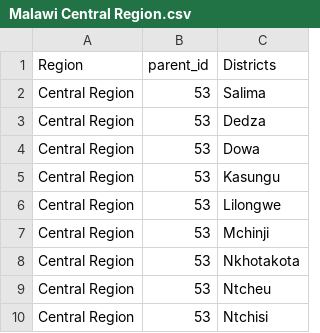
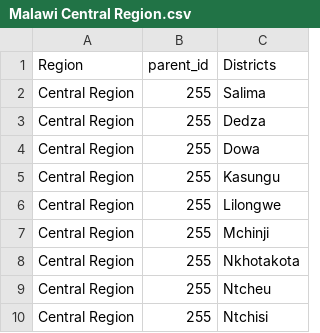
Before and after one commit to gosso22/simple-fhirclient-py, a CSV file: sample_resources/Malawi Central Region.csv, drawn as a sheet.

Commit message:
Modified sample files and added requirements.txt

```diff
--- a/sample_resources/Malawi Central Region.csv
+++ b/sample_resources/Malawi Central Region.csv
@@ -1,10 +1,10 @@
 Region,parent_id,Districts
-Central Region,53,Salima
-Central Region,53,Dedza
-Central Region,53,Dowa
-Central Region,53,Kasungu
-Central Region,53,Lilongwe
-Central Region,53,Mchinji
-Central Region,53,Nkhotakota
-Central Region,53,Ntcheu
-Central Region,53,Ntchisi
+Central Region,255,Salima
+Central Region,255,Dedza
+Central Region,255,Dowa
+Central Region,255,Kasungu
+Central Region,255,Lilongwe
+Central Region,255,Mchinji
+Central Region,255,Nkhotakota
+Central Region,255,Ntcheu
+Central Region,255,Ntchisi
```
Also changed, not shown: sample_resources/Makiyoni Health Center.csv, 5 other files.
